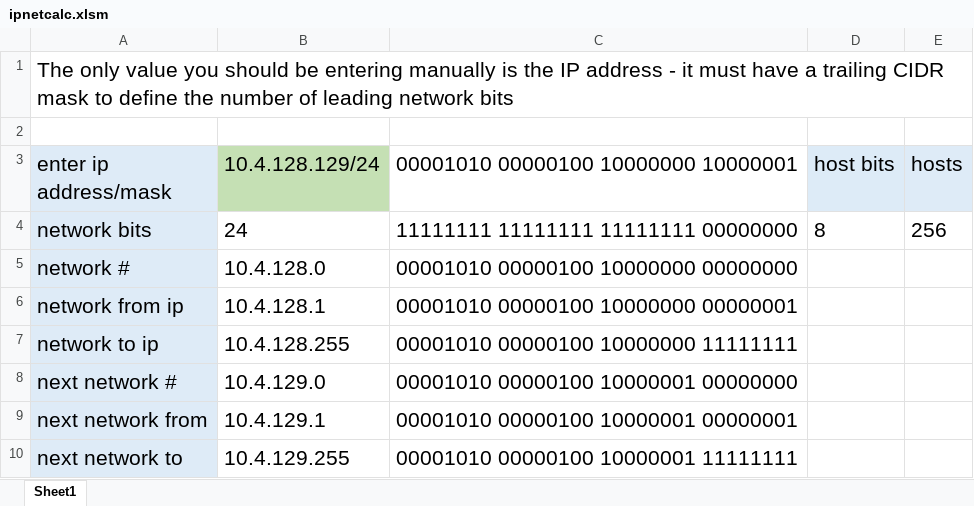
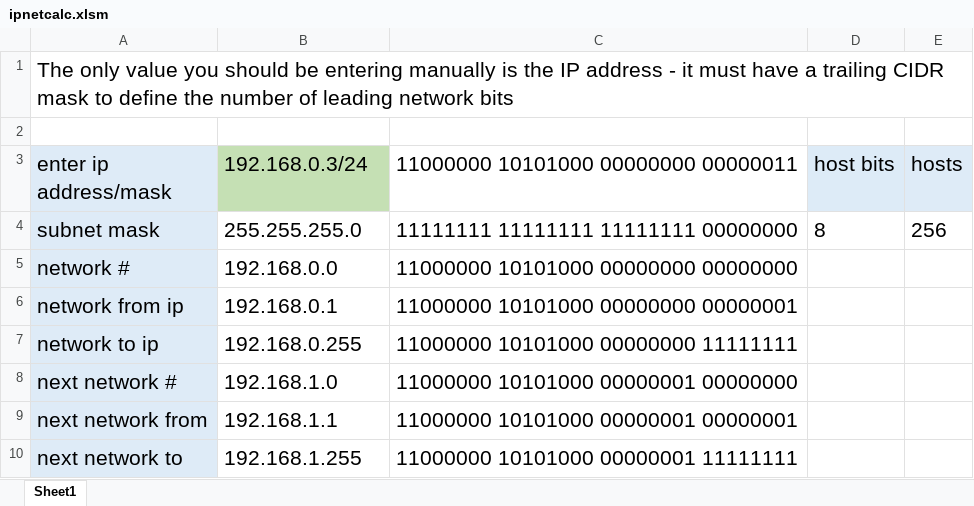
Before and after one commit to mattua/misc, an Excel workbook: ipnetcalc.xlsm, sheet Sheet1, drawn as a sheet; values as stored, in another font and other column widths than the file's, no borders; the diff names each change by its address in the sheet, - before the commit and + after, or states it on an @@ line.

Commit message:
bug fix

```diff
--- a/ipnetcalc.xlsm (sheet Sheet1)
+++ b/ipnetcalc.xlsm (sheet Sheet1)
-B3: 10.4.128.129/24
+B3: 192.168.0.3/24
-C3: 00001010 00000100 10000000 10000001
+C3: 11000000 10101000 00000000 00000011
-A4 (enter ip address/mask): network bits
+A4 (enter ip address/mask): subnet mask
-B4 (192.168.0.3/24): 24
+B4 (192.168.0.3/24): 255.255.255.0
-B5 (192.168.0.3/24): 10.4.128.0
+B5 (192.168.0.3/24): 192.168.0.0
-C5: 00001010 00000100 10000000 00000000
+C5: 11000000 10101000 00000000 00000000
-B6 (192.168.0.3/24): 10.4.128.1
+B6 (192.168.0.3/24): 192.168.0.1
-C6: 00001010 00000100 10000000 00000001
+C6: 11000000 10101000 00000000 00000001
-B7 (192.168.0.3/24): 10.4.128.255
+B7 (192.168.0.3/24): 192.168.0.255
-C7: 00001010 00000100 10000000 11111111
+C7: 11000000 10101000 00000000 11111111
-B8 (192.168.0.3/24): 10.4.129.0
+B8 (192.168.0.3/24): 192.168.1.0
-C8: 00001010 00000100 10000001 00000000
+C8: 11000000 10101000 00000001 00000000
-B9 (192.168.0.3/24): 10.4.129.1
+B9 (192.168.0.3/24): 192.168.1.1
-C9: 00001010 00000100 10000001 00000001
+C9: 11000000 10101000 00000001 00000001
-B10 (192.168.0.3/24): 10.4.129.255
+B10 (192.168.0.3/24): 192.168.1.255
-C10: 00001010 00000100 10000001 11111111
+C10: 11000000 10101000 00000001 11111111
```
Also changed, not shown: formulas that keep their value.
